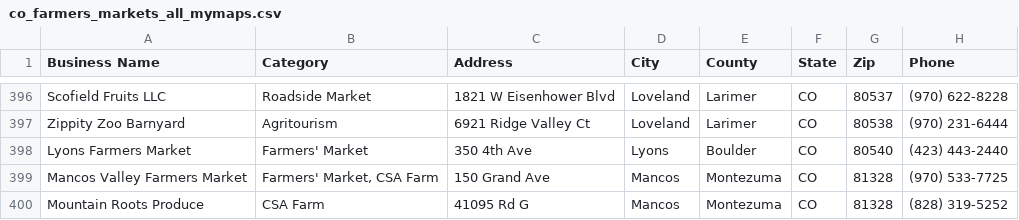
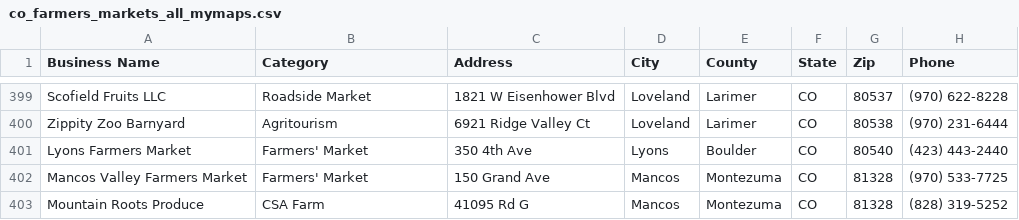
Before and after one commit to dbrown-creator/colorado-farm-trail, a CSV file: data-compiled/phase2/co_farmers_markets_all_mymaps.csv, drawn as a sheet; only a part is shown, gaps mark what is left out; addresses are those after the commit; the diff covers the shown part only; the diff names each change by its address in the sheet, - before the commit and + after, or states it on an @@ line.

```diff
--- a/data-compiled/phase2/co_farmers_markets_all_mymaps.csv
+++ b/data-compiled/phase2/co_farmers_markets_all_mymaps.csv
-B402 (Category): Farmers' Market, CSA Farm
+B402 (Category): Farmers' Market
```
Also changed, not shown: 4 added rows and 12 edited cells elsewhere in this file, source-data/phase2/co_farmers_markets_all_raw.csv, source-data/phase2/dedup_decisions.csv, 8 other files.
